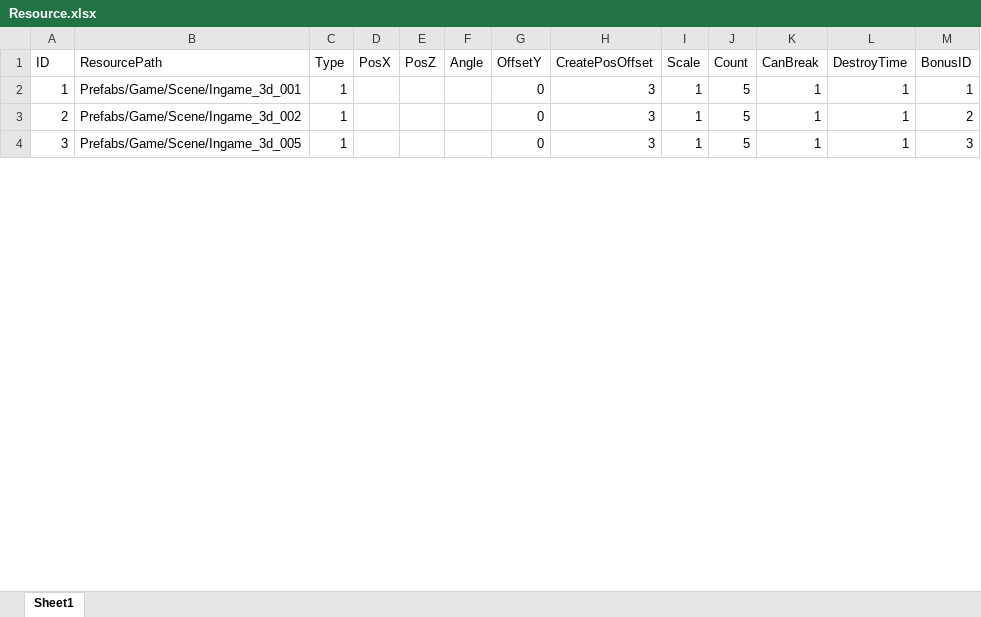
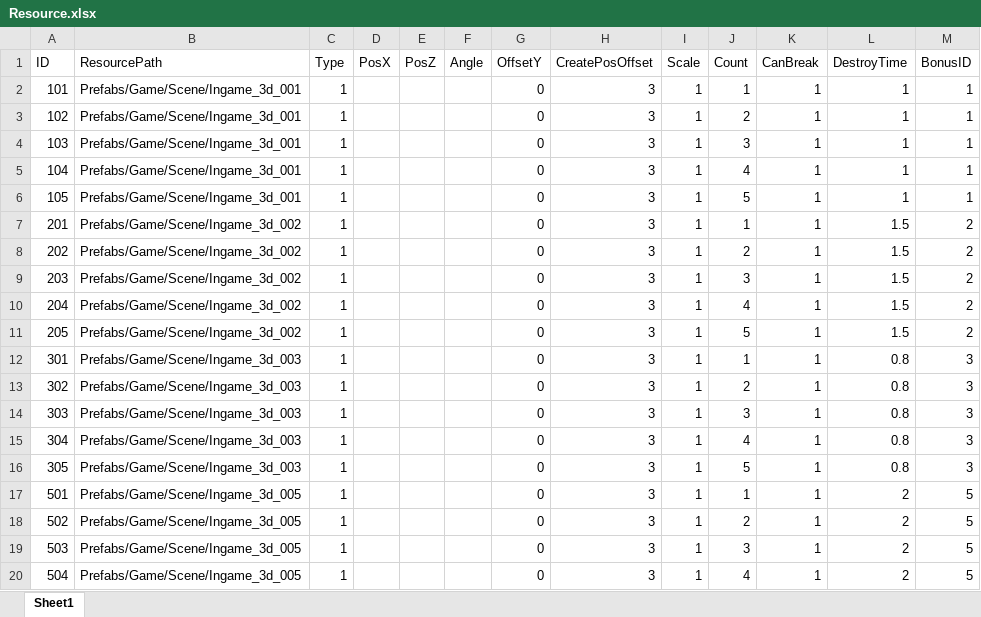
Before and after one commit to jobcrowngame/CraftStory, an Excel workbook: Config/Excel/Resource.xlsx, sheet Sheet1, drawn as a sheet; only a part is shown; values as stored, in another font and other column widths than the file's, no borders; table styles not drawn; addresses are those after the commit; the diff covers the shown part only; the diff names each change by its address in the sheet, - before the commit and + after, or states it on an @@ line.

```diff
--- a/Config/Excel/Resource.xlsx (sheet Sheet1)
+++ b/Config/Excel/Resource.xlsx (sheet Sheet1)
+row 2: 101 | Prefabs/Game/Scene/Ingame_3d_001 | 1 |  |  |  | 0 | 3 | 1 | 1 | 1 | 1 | 1
+row 3: 102 | Prefabs/Game/Scene/Ingame_3d_001 | 1 |  |  |  | 0 | 3 | 1 | 2 | 1 | 1 | 1
+row 4: 103 | Prefabs/Game/Scene/Ingame_3d_001 | 1 |  |  |  | 0 | 3 | 1 | 3 | 1 | 1 | 1
+row 5: 104 | Prefabs/Game/Scene/Ingame_3d_001 | 1 |  |  |  | 0 | 3 | 1 | 4 | 1 | 1 | 1
-A6 (ID): 1
+A6 (ID): 105
+row 7: 201 | Prefabs/Game/Scene/Ingame_3d_002 | 1 |  |  |  | 0 | 3 | 1 | 1 | 1 | 1.5 | 2
+row 8: 202 | Prefabs/Game/Scene/Ingame_3d_002 | 1 |  |  |  | 0 | 3 | 1 | 2 | 1 | 1.5 | 2
+row 9: 203 | Prefabs/Game/Scene/Ingame_3d_002 | 1 |  |  |  | 0 | 3 | 1 | 3 | 1 | 1.5 | 2
+row 10: 204 | Prefabs/Game/Scene/Ingame_3d_002 | 1 |  |  |  | 0 | 3 | 1 | 4 | 1 | 1.5 | 2
-A11 (ID): 2
+A11 (ID): 205
-L11 (DestroyTime): 1
+L11 (DestroyTime): 1.5
+row 12: 301 | Prefabs/Game/Scene/Ingame_3d_003 | 1 |  |  |  | 0 | 3 | 1 | 1 | 1 | 0.8 | 3
+row 13: 302 | Prefabs/Game/Scene/Ingame_3d_003 | 1 |  |  |  | 0 | 3 | 1 | 2 | 1 | 0.8 | 3
+row 14: 303 | Prefabs/Game/Scene/Ingame_3d_003 | 1 |  |  |  | 0 | 3 | 1 | 3 | 1 | 0.8 | 3
+row 15: 304 | Prefabs/Game/Scene/Ingame_3d_003 | 1 |  |  |  | 0 | 3 | 1 | 4 | 1 | 0.8 | 3
-A16 (ID): 3
+A16 (ID): 305
-B16 (ResourcePath): Prefabs/Game/Scene/Ingame_3d_005
+B16 (ResourcePath): Prefabs/Game/Scene/Ingame_3d_003
-L16 (DestroyTime): 1
+L16 (DestroyTime): 0.8
+row 17: 501 | Prefabs/Game/Scene/Ingame_3d_005 | 1 |  |  |  | 0 | 3 | 1 | 1 | 1 | 2 | 5
+row 18: 502 | Prefabs/Game/Scene/Ingame_3d_005 | 1 |  |  |  | 0 | 3 | 1 | 2 | 1 | 2 | 5
+row 19: 503 | Prefabs/Game/Scene/Ingame_3d_005 | 1 |  |  |  | 0 | 3 | 1 | 3 | 1 | 2 | 5
+row 20: 504 | Prefabs/Game/Scene/Ingame_3d_005 | 1 |  |  |  | 0 | 3 | 1 | 4 | 1 | 2 | 5
```
Also changed, not shown: 18 added rows and 9 edited cells elsewhere in this sheet, Config/Excel/Bonus.xlsx, 2 other files.
